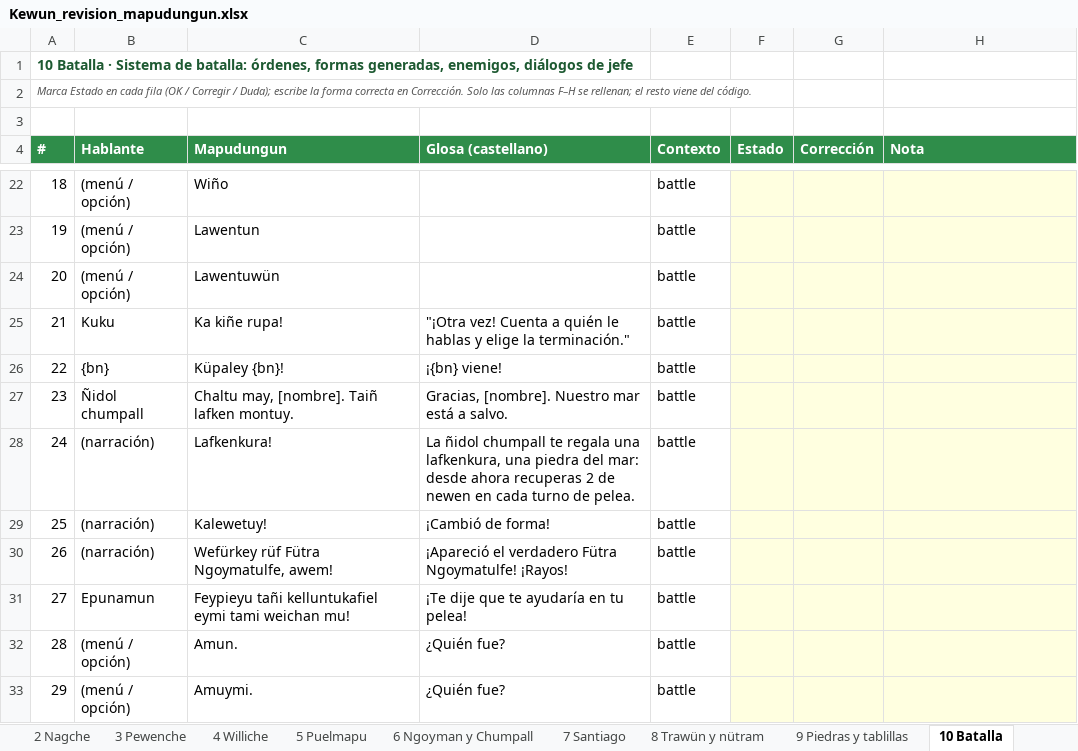
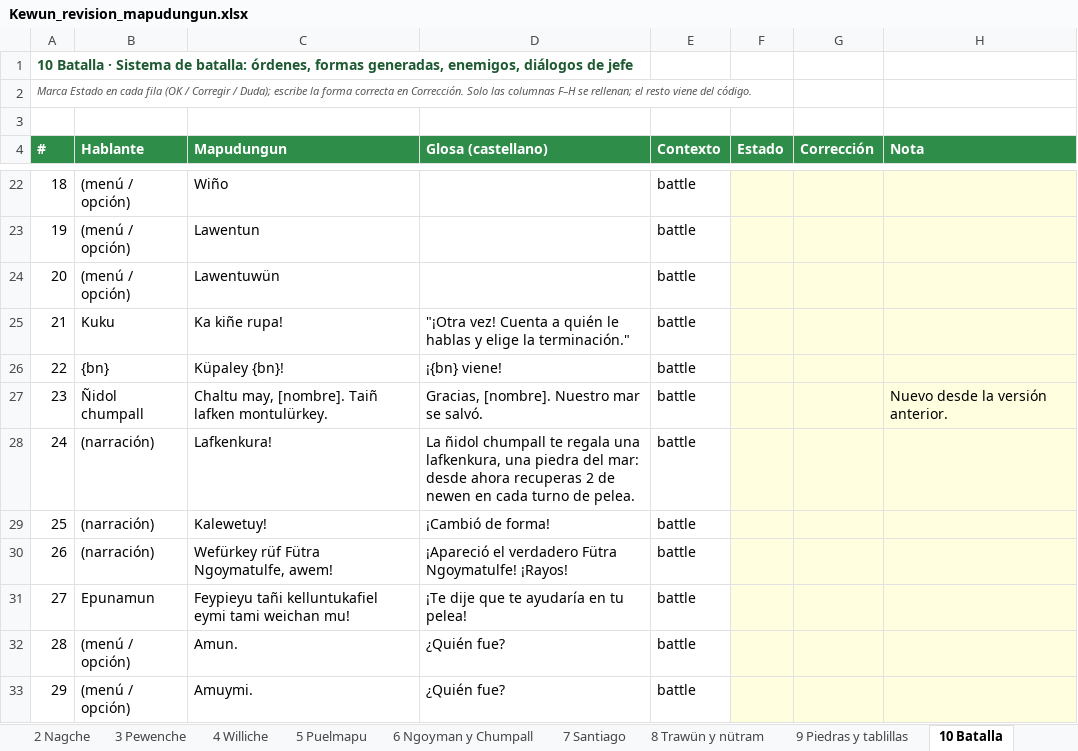
Before and after one commit to brogers36/Kewun-ni-Newen, an Excel workbook: docs/Kewun_revision_mapudungun.xlsx, sheet 10 Batalla, drawn as a sheet; only a part is shown, gaps mark what is left out; values as stored, in another font and other column widths than the file's, no borders; the diff names each change by its address in the sheet, - before the commit and + after, or states it on an @@ line.

```diff
--- a/docs/Kewun_revision_mapudungun.xlsx (sheet 10 Batalla)
+++ b/docs/Kewun_revision_mapudungun.xlsx (sheet 10 Batalla)
-C27 (Mapudungun): Chaltu may, [nombre]. Taiñ lafken montuy.
+C27 (Mapudungun): Chaltu may, [nombre]. Taiñ lafken montulürkey.
-D27 (Glosa (castellano)): Gracias, [nombre]. Nuestro mar está a salvo.
+D27 (Glosa (castellano)): Gracias, [nombre]. Nuestro mar se salvó.
-H27 (Nota): (empty)
+H27 (Nota): Nuevo desde la versión anterior.
```
Also changed, not shown: sheet 6 Ngoyman y Chumpall, sheet Resumen, sheet 7 Santiago, 6 other files.
